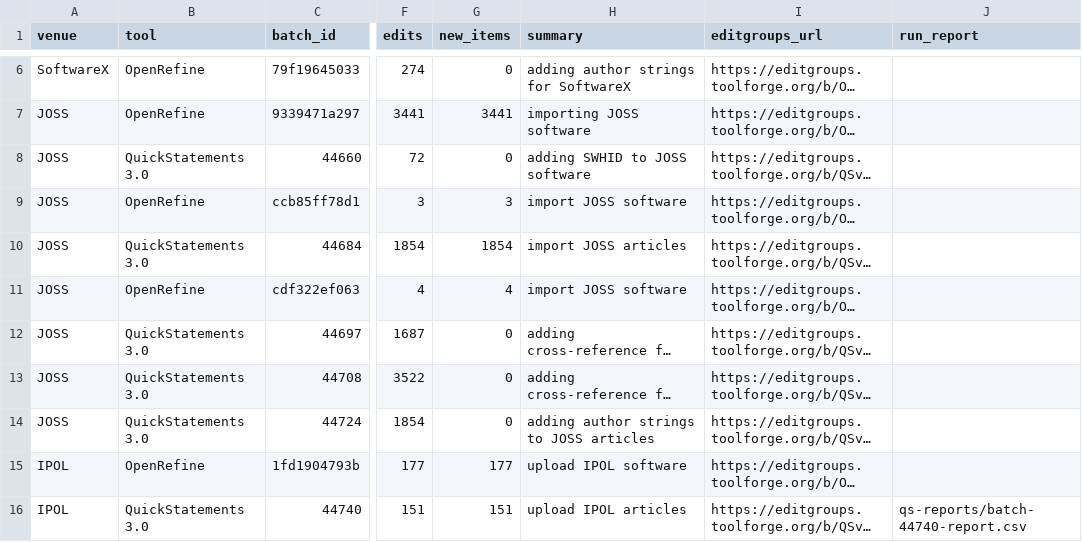
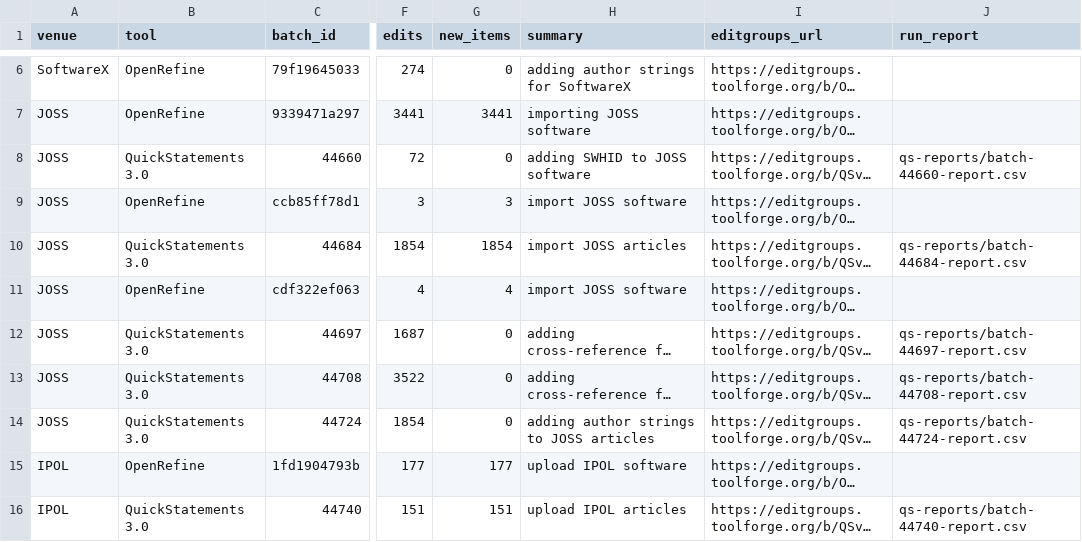
Before and after one commit to ftosoni/swh-wd-reconciliation, a CSV file: wikidata-import/batches.csv, drawn as a sheet; only a part is shown, gaps mark what is left out; long unchanged cells end in …; the diff names each change by its address in the sheet, - before the commit and + after, or states it on an @@ line.

```diff
--- a/wikidata-import/batches.csv
+++ b/wikidata-import/batches.csv
-J8 (run_report): (empty)
+J8 (run_report): qs-reports/batch-44660-report.csv
-J10 (run_report): (empty)
+J10 (run_report): qs-reports/batch-44684-report.csv
-J12 (run_report): (empty)
+J12 (run_report): qs-reports/batch-44697-report.csv
-J13 (run_report): (empty)
+J13 (run_report): qs-reports/batch-44708-report.csv
-J14 (run_report): (empty)
+J14 (run_report): qs-reports/batch-44724-report.csv
```
Also changed, not shown: 5 other files.
